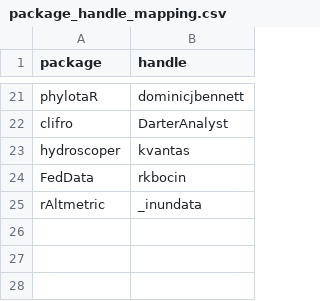
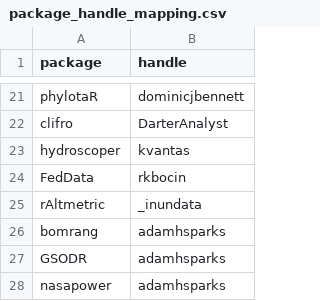
Before and after one commit to ropensci-org/ropensci_citations, a CSV file: package_handle_mapping.csv, drawn as a sheet; only a part is shown, gaps mark what is left out.

Commit message:
update twitter handle mapping, add handle for adam sparks

```diff
--- a/package_handle_mapping.csv
+++ b/package_handle_mapping.csv
@@ -25 +25,4 @@ FedData,rkbocin
 rAltmetric,_inundata
+bomrang,adamhsparks
+GSODR,adamhsparks
+nasapower,adamhsparks
```
